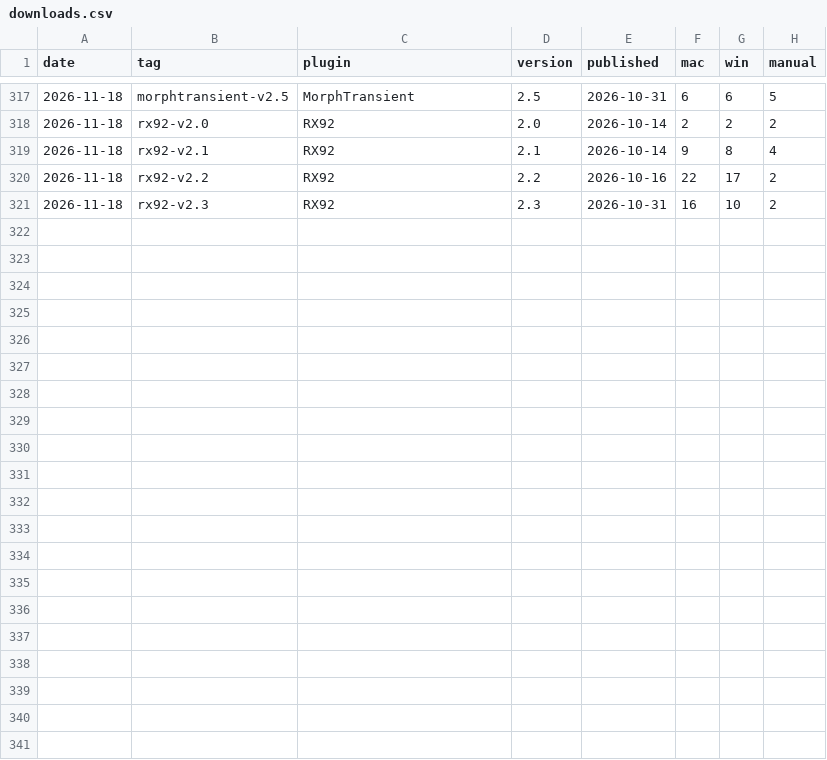
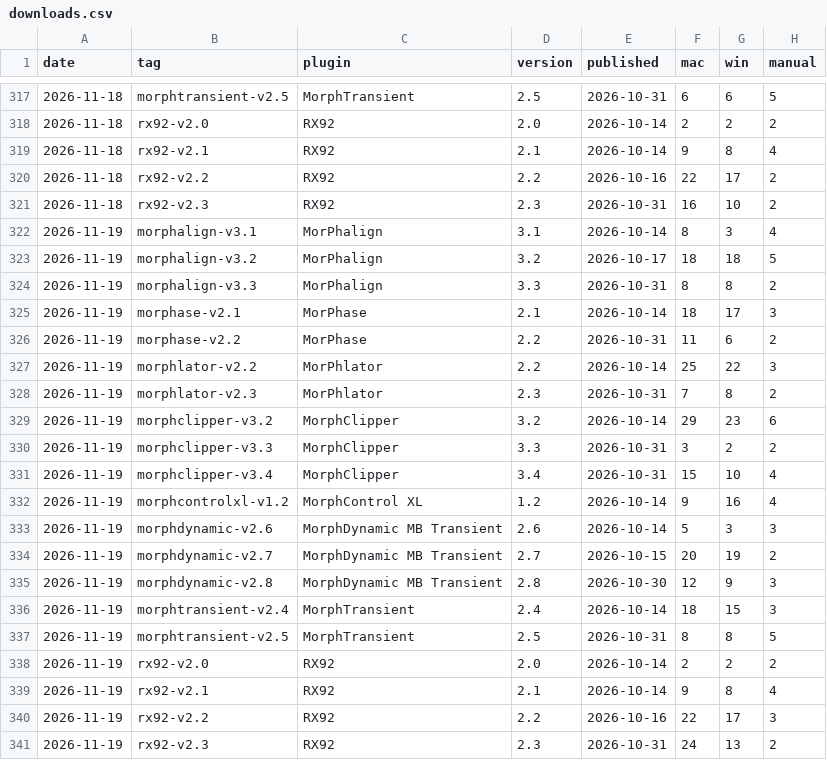
Before and after one commit to morphlabaudio/morphlabaudio-site, a CSV file: downloads.csv, drawn as a sheet; only a part is shown, gaps mark what is left out; the diff names each change by its address in the sheet, - before the commit and + after, or states it on an @@ line.

```diff
--- a/downloads.csv
+++ b/downloads.csv
+row 322: 2026-11-19 | morphalign-v3.1 | MorPhalign | 3.1 | 2026-10-14 | 8 | 3 | 4
+row 323: 2026-11-19 | morphalign-v3.2 | MorPhalign | 3.2 | 2026-10-17 | 18 | 18 | 5
+row 324: 2026-11-19 | morphalign-v3.3 | MorPhalign | 3.3 | 2026-10-31 | 8 | 8 | 2
+row 325: 2026-11-19 | morphase-v2.1 | MorPhase | 2.1 | 2026-10-14 | 18 | 17 | 3
+row 326: 2026-11-19 | morphase-v2.2 | MorPhase | 2.2 | 2026-10-31 | 11 | 6 | 2
+row 327: 2026-11-19 | morphlator-v2.2 | MorPhlator | 2.2 | 2026-10-14 | 25 | 22 | 3
+row 328: 2026-11-19 | morphlator-v2.3 | MorPhlator | 2.3 | 2026-10-31 | 7 | 8 | 2
+row 329: 2026-11-19 | morphclipper-v3.2 | MorphClipper | 3.2 | 2026-10-14 | 29 | 23 | 6
+row 330: 2026-11-19 | morphclipper-v3.3 | MorphClipper | 3.3 | 2026-10-31 | 3 | 2 | 2
+row 331: 2026-11-19 | morphclipper-v3.4 | MorphClipper | 3.4 | 2026-10-31 | 15 | 10 | 4
+row 332: 2026-11-19 | morphcontrolxl-v1.2 | MorphControl XL | 1.2 | 2026-10-14 | 9 | 16 | 4
+row 333: 2026-11-19 | morphdynamic-v2.6 | MorphDynamic MB Transient | 2.6 | 2026-10-14 | 5 | 3 | 3
+row 334: 2026-11-19 | morphdynamic-v2.7 | MorphDynamic MB Transient | 2.7 | 2026-10-15 | 20 | 19 | 2
+row 335: 2026-11-19 | morphdynamic-v2.8 | MorphDynamic MB Transient | 2.8 | 2026-10-30 | 12 | 9 | 3
+row 336: 2026-11-19 | morphtransient-v2.4 | MorphTransient | 2.4 | 2026-10-14 | 18 | 15 | 3
+row 337: 2026-11-19 | morphtransient-v2.5 | MorphTransient | 2.5 | 2026-10-31 | 8 | 8 | 5
+row 338: 2026-11-19 | rx92-v2.0 | RX92 | 2.0 | 2026-10-14 | 2 | 2 | 2
+row 339: 2026-11-19 | rx92-v2.1 | RX92 | 2.1 | 2026-10-14 | 9 | 8 | 4
+row 340: 2026-11-19 | rx92-v2.2 | RX92 | 2.2 | 2026-10-16 | 22 | 17 | 3
+row 341: 2026-11-19 | rx92-v2.3 | RX92 | 2.3 | 2026-10-31 | 24 | 13 | 2
```
